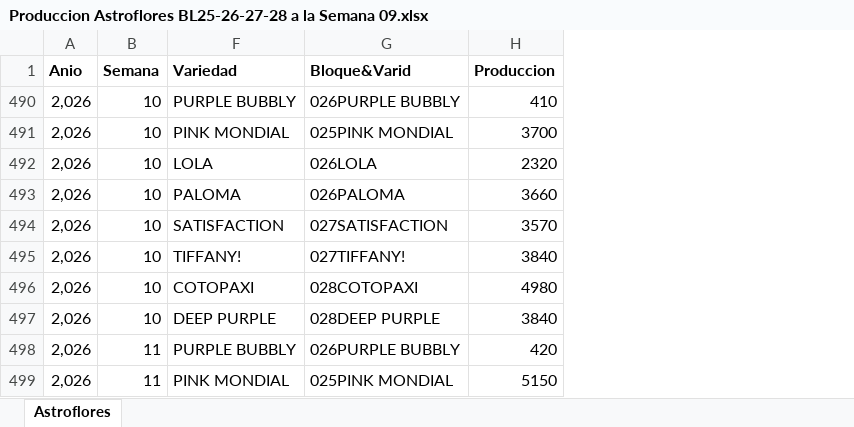
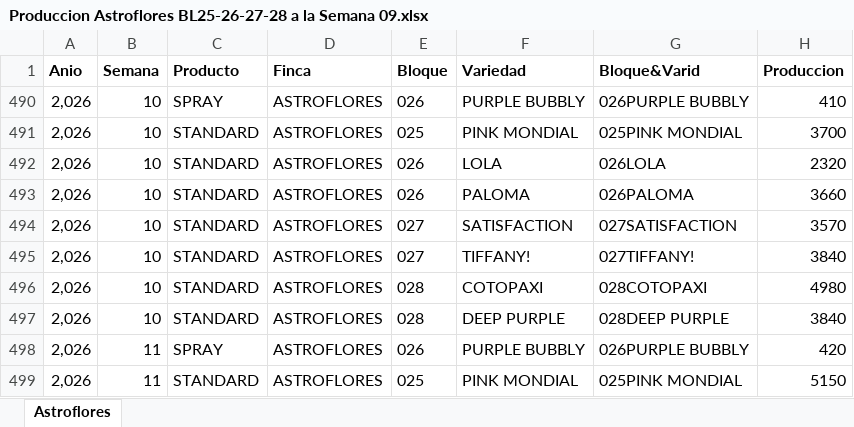
Before and after one commit to sguerra2024/Proyecciones, an Excel workbook: Produccion Astroflores BL25-26-27-28 a la Semana 09.xlsx, sheet Astroflores, drawn as a sheet; only a part is shown; values as stored, in another font and other column widths than the file's, no borders; the diff names each change by its address in the sheet, - before the commit and + after, or states it on an @@ line.

```diff
--- a/Produccion Astroflores BL25-26-27-28 a la Semana 09.xlsx (sheet Astroflores)
+++ b/Produccion Astroflores BL25-26-27-28 a la Semana 09.xlsx (sheet Astroflores)
@@ column C (Producto) unhidden, rows 490-499: SPRAY | STANDARD | STANDARD | STANDARD | STANDARD | STANDARD | STANDARD | STANDARD | SPRAY | STANDARD @@
@@ column D (Finca) unhidden, rows 490-499: all ASTROFLORES @@
@@ column E (Bloque) unhidden, rows 490-499: 026 | 025 | 026 | 026 | 027 | 027 | 028 | 028 | 026 | 025 @@
```
Also changed, not shown: 5 other files.
